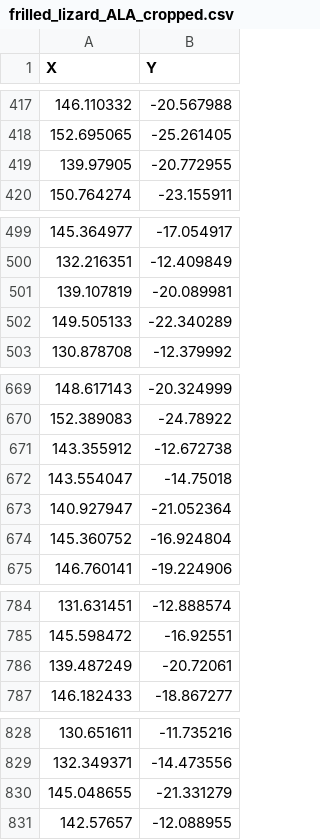
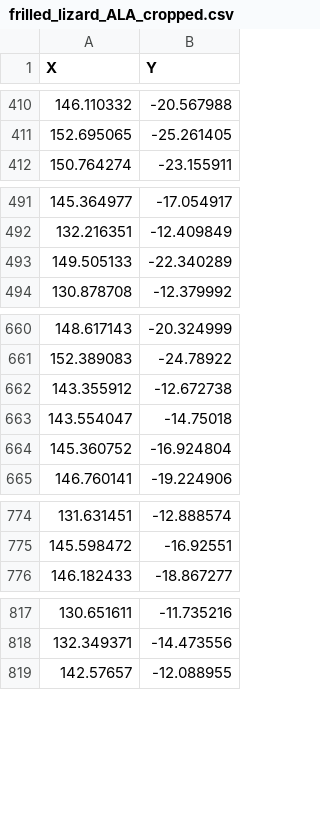
Before and after one commit to alexskeels/BIOL8002_SDM_workshop, a CSV file: distribution/frilled_lizard_ALA_cropped.csv, drawn as a sheet; only a part is shown, gaps mark what is left out; the diff covers the shown part only.

```diff
--- a/distribution/frilled_lizard_ALA_cropped.csv
+++ b/distribution/frilled_lizard_ALA_cropped.csv
@@ -418,3 +411,2 @@
 152.695065,-25.261405
-139.97905,-20.772955
 150.764274,-23.155911
@@ -500,3 +492,2 @@
 132.216351,-12.409849
-139.107819,-20.089981
 149.505133,-22.340289
@@ -672,3 +663,2 @@
 143.554047,-14.75018
-140.927947,-21.052364
 145.360752,-16.924804
@@ -785,3 +775,2 @@
 145.598472,-16.92551
-139.487249,-20.72061
 146.182433,-18.867277
@@ -829,3 +818,2 @@
 132.349371,-14.473556
-145.048655,-21.331279
 142.57657,-12.088955
```
Also changed, not shown: 18 removed rows elsewhere in this file, 1 other file.
